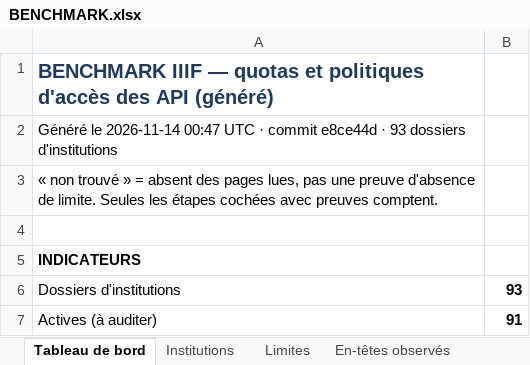
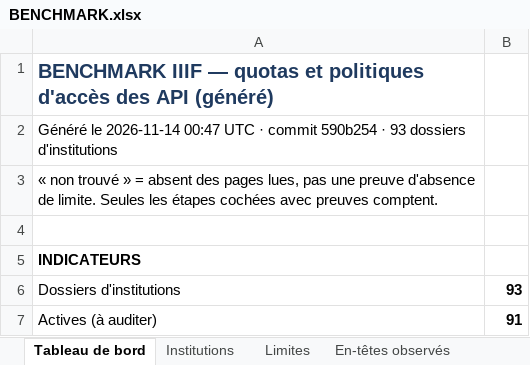
Before and after one commit to maribakulj/Veille-API-IIIF, an Excel workbook: BENCHMARK.xlsx, sheet Tableau de bord, drawn as a sheet; only a part is shown; values as stored, in another font and other column widths than the file's, no borders; charts and pictures not drawn; the diff names each change by its address in the sheet, - before the commit and + after, or states it on an @@ line.

```diff
--- a/BENCHMARK.xlsx (sheet Tableau de bord)
+++ b/BENCHMARK.xlsx (sheet Tableau de bord)
-A2: …· commit e8ce44d · 93…
+A2: …· commit 590b254 · 93…
```
Also changed, not shown: sheet Journal, 14 other files.
